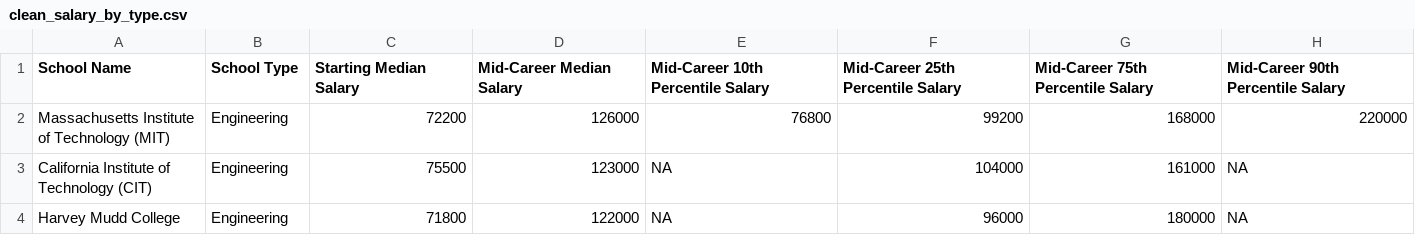
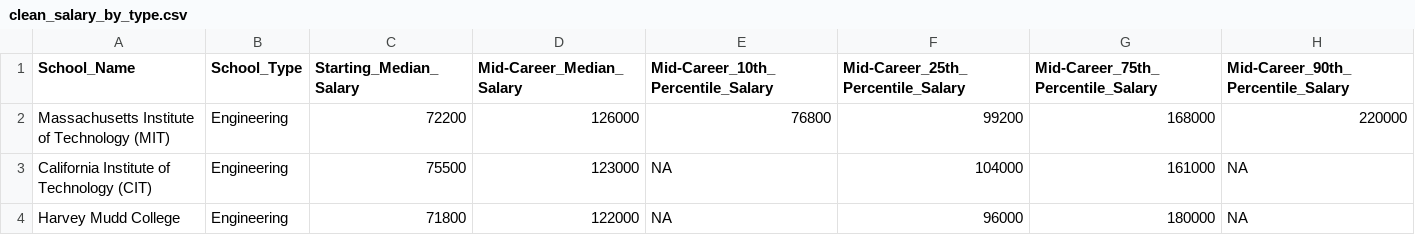
Before and after one commit to UBC-MDS/DSCI_522_Salary-vs-College, a CSV file: data/clean_salary_by_type.csv, drawn as a sheet; only a part is shown.

```diff
--- a/data/clean_salary_by_type.csv
+++ b/data/clean_salary_by_type.csv
@@ -1,2 +1,2 @@
-"School Name","School Type","Starting Median Salary","Mid-Career Median Salary","Mid-Career 10th Percentile Salary","Mid-Career 25th Percentile Salary","Mid-Career 75th Percentile Salary","Mid-Career 90th Percentile Salary"
+"School_Name","School_Type","Starting_Median_Salary","Mid-Career_Median_Salary","Mid-Career_10th_Percentile_Salary","Mid-Career_25th_Percentile_Salary","Mid-Career_75th_Percentile_Salary","Mid-Career_90th_Percentile_Salary"
 "Massachusetts Institute of Technology (MIT)","Engineering",72200,126000,76800,99200,168000,220000
```
Also changed, not shown: data/clean_salary_by_degree.csv, data/clean_salary_by_region.csv, 1 other file.
